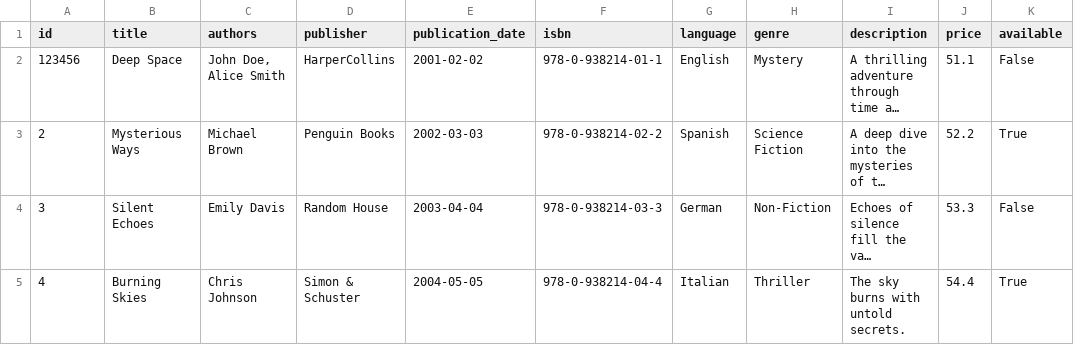
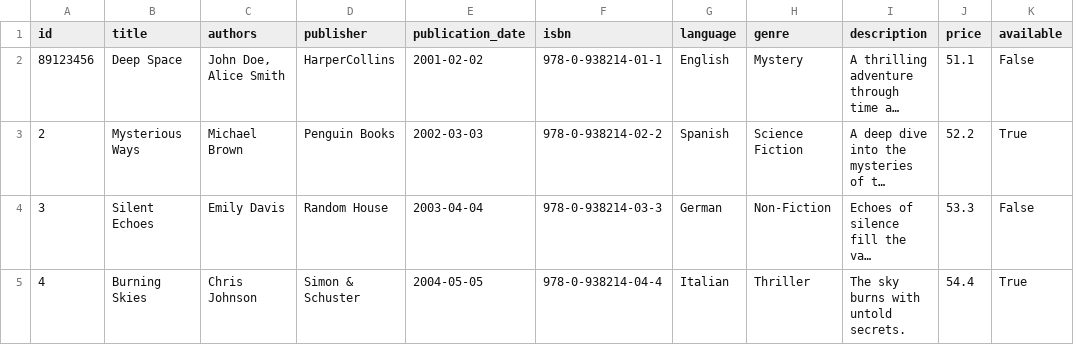
Before and after one commit to eprets/solr-server, a CSV file: CLI_CSV/src/main/resources/books.csv, drawn as a sheet; only a part is shown; long unchanged cells end in …; the diff names each change by its address in the sheet, - before the commit and + after, or states it on an @@ line.

```diff
--- a/CLI_CSV/src/main/resources/books.csv
+++ b/CLI_CSV/src/main/resources/books.csv
-A2 (id): 123456
+A2 (id): 89123456
```
Also changed, not shown: 5 other files.
